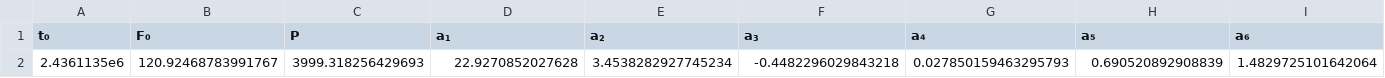
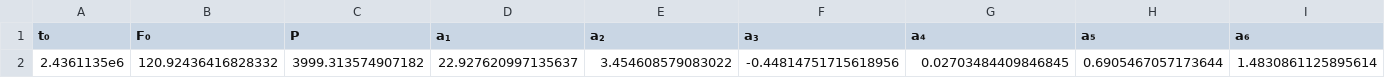
Before and after one commit to JuliaSpace/SatelliteToolboxSpaceIndexSets, a CSV file: files/f107_adjusted_prediction_coefficients.csv, drawn as a sheet; only a part is shown; removed rows and columns are numbered as before the commit, all else as after; rows hold the shown columns only; the diff names each change by its address in the sheet, - before the commit and + after, or states it on an @@ line.

```diff
--- a/files/f107_adjusted_prediction_coefficients.csv
+++ b/files/f107_adjusted_prediction_coefficients.csv
-row 2: 2.4361135e6 | 120.92468783991767 | 3999.318256429693 | 22.9270852027628 | 3.4538282927745234 | -0.4482296029843218 | 0.027850159463295793 | 0.690520892908839 | 1.4829725101642064
+row 2: 2.4361135e6 | 120.92436416828332 | 3999.313574907182 | 22.927620997135637 | 3.454608579083022 | -0.44814751715618956 | 0.02703484409846845 | 0.6905467057173644 | 1.4830861125895614
```
Also changed, not shown: files/f107_observed_prediction_coefficients.csv.
